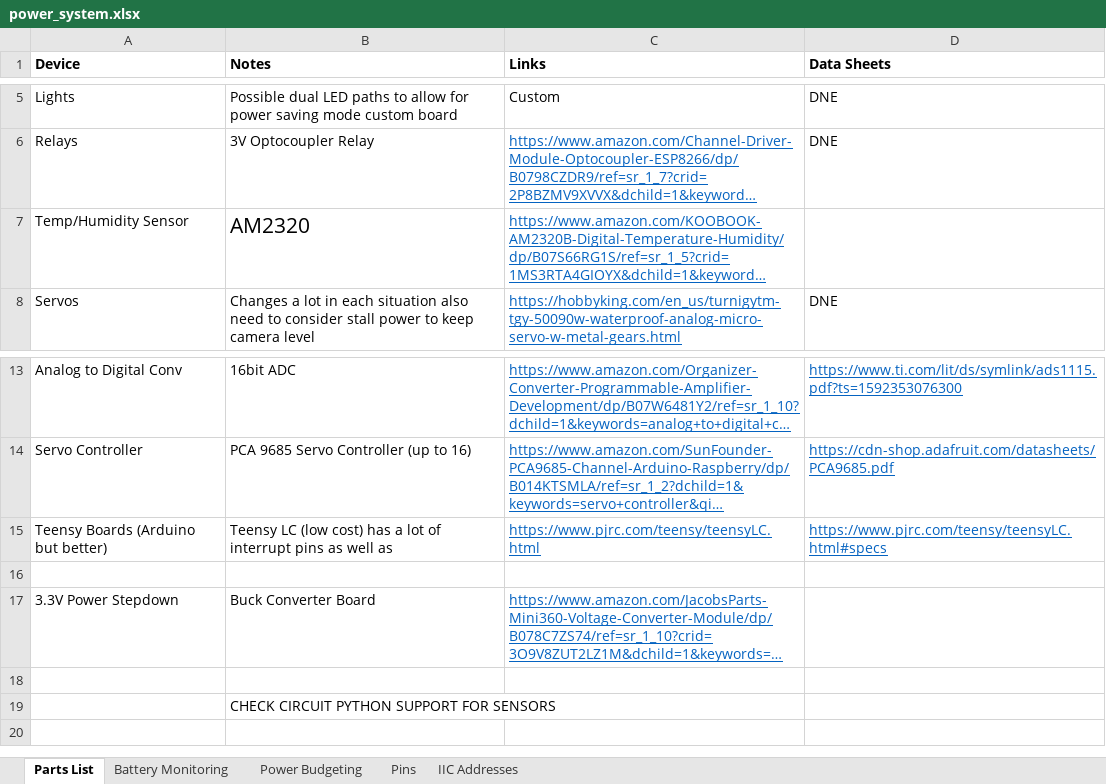
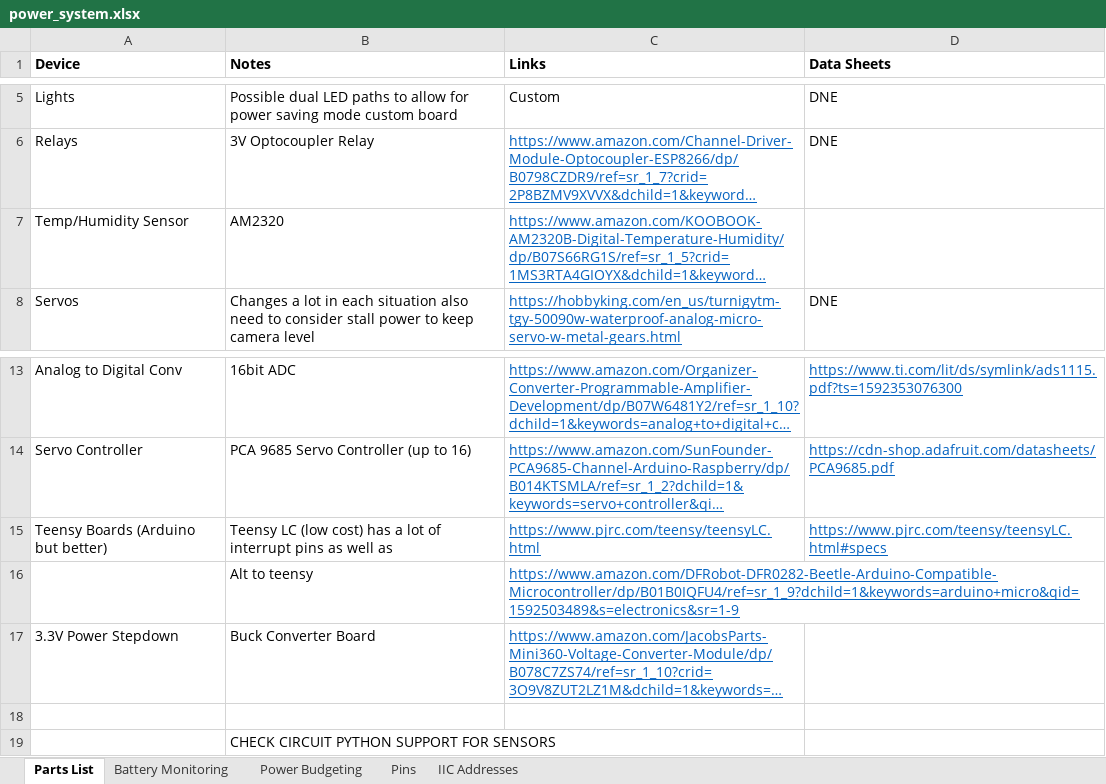
Before and after one commit to DelgadoJosh/StormDrainRobot, an Excel workbook: EE/power_system.xlsx, sheet Parts List, drawn as a sheet; only a part is shown, gaps mark what is left out; long unchanged cells end in …; values as stored, in another font and other column widths than the file's, no borders; the diff names each change by its address in the sheet, - before the commit and + after, or states it on an @@ line.

```diff
--- a/EE/power_system.xlsx (sheet Parts List)
+++ b/EE/power_system.xlsx (sheet Parts List)
@@ B7 text size: smaller @@
-row 16: (empty)
+row 16:  | Alt to teensy | https://www.amazon.com/DFRobot-DFR0282-Beetle-Arduino-Compatible-Microcontroller/dp/B01B0IQFU4/ref=sr_1_9?dchild=1&keywords=arduino+micro&qid=1592503489&s=electronics&sr=1-9
```
Also changed, not shown: 2 other files.
